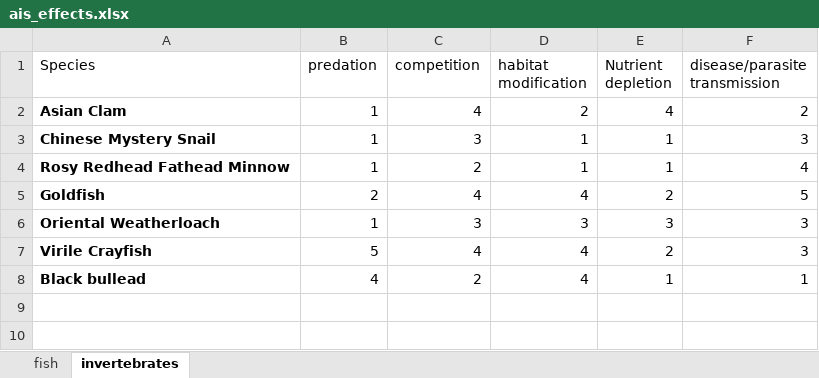
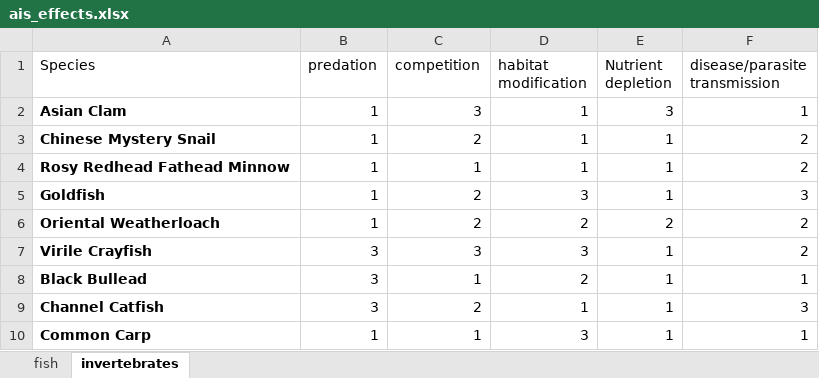
Before and after one commit to johnpphelan/SAR_prioritization_model, an Excel workbook: data/ais_effects.xlsx, sheet invertebrates, drawn as a sheet; values as stored, in another font and other column widths than the file's, no borders; removed rows and columns are numbered as before the commit, all else as after; the diff names each change by its address in the sheet, - before the commit and + after, or states it on an @@ line.

```diff
--- a/data/ais_effects.xlsx (sheet invertebrates)
+++ b/data/ais_effects.xlsx (sheet invertebrates)
-C2 (competition): 4
+C2 (competition): 3
-D2 (habitat modification): 2
+D2 (habitat modification): 1
-E2 (Nutrient depletion): 4
+E2 (Nutrient depletion): 3
-F2 (disease/parasite transmission): 2
+F2 (disease/parasite transmission): 1
-C3 (competition): 3
+C3 (competition): 2
-F3 (disease/parasite transmission): 3
+F3 (disease/parasite transmission): 2
-C4 (competition): 2
+C4 (competition): 1
-F4 (disease/parasite transmission): 4
+F4 (disease/parasite transmission): 2
-B5 (predation): 2
+B5 (predation): 1
-C5 (competition): 4
+C5 (competition): 2
-D5 (habitat modification): 4
+D5 (habitat modification): 3
-E5 (Nutrient depletion): 2
+E5 (Nutrient depletion): 1
-F5 (disease/parasite transmission): 5
+F5 (disease/parasite transmission): 3
-C6 (competition): 3
+C6 (competition): 2
-D6 (habitat modification): 3
+D6 (habitat modification): 2
-E6 (Nutrient depletion): 3
+E6 (Nutrient depletion): 2
-F6:F7 (disease/parasite transmission): 3
+F6:F7 (disease/parasite transmission): 2
-B7 (predation): 5
+B7 (predation): 3
-C7 (competition): 4
+C7 (competition): 3
-D7 (habitat modification): 4
+D7 (habitat modification): 3
-E7 (Nutrient depletion): 2
+E7 (Nutrient depletion): 1
-row 8: Black bullead | 4 | 2 | 4 | 1 | 1
+row 8: Black Bullead | 3 | 1 | 2 | 1 | 1
+row 9: Channel Catfish | 3 | 2 | 1 | 1 | 3
+row 10: Common Carp | 1 | 1 | 3 | 1 | 1
```
Also changed, not shown: sheet fish.
